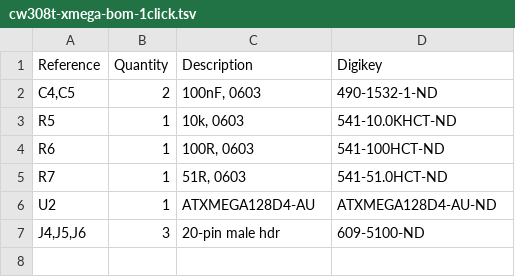
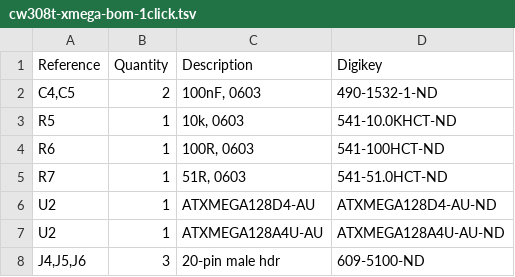
Before and after one commit to newaetech/temp-cw-test24, a TSV file: hardware/victims/cw308_ufo_target/xmega/cw308t-xmega-bom-1click.tsv, drawn as a sheet.

Commit message:
HW: Add CW308T/XMEGA note about U2 options (with or without hardware crypto)

```diff
--- a/hardware/victims/cw308_ufo_target/xmega/cw308t-xmega-bom-1click.tsv
+++ b/hardware/victims/cw308_ufo_target/xmega/cw308t-xmega-bom-1click.tsv
@@ -6,2 +6,3 @@ R7	1	51R, 0603	541-51.0HCT-ND
 U2	1	ATXMEGA128D4-AU	ATXMEGA128D4-AU-ND
+U2	1	ATXMEGA128A4U-AU	ATXMEGA128A4U-AU-ND
 J4,J5,J6	3	20-pin male hdr	609-5100-ND
```
